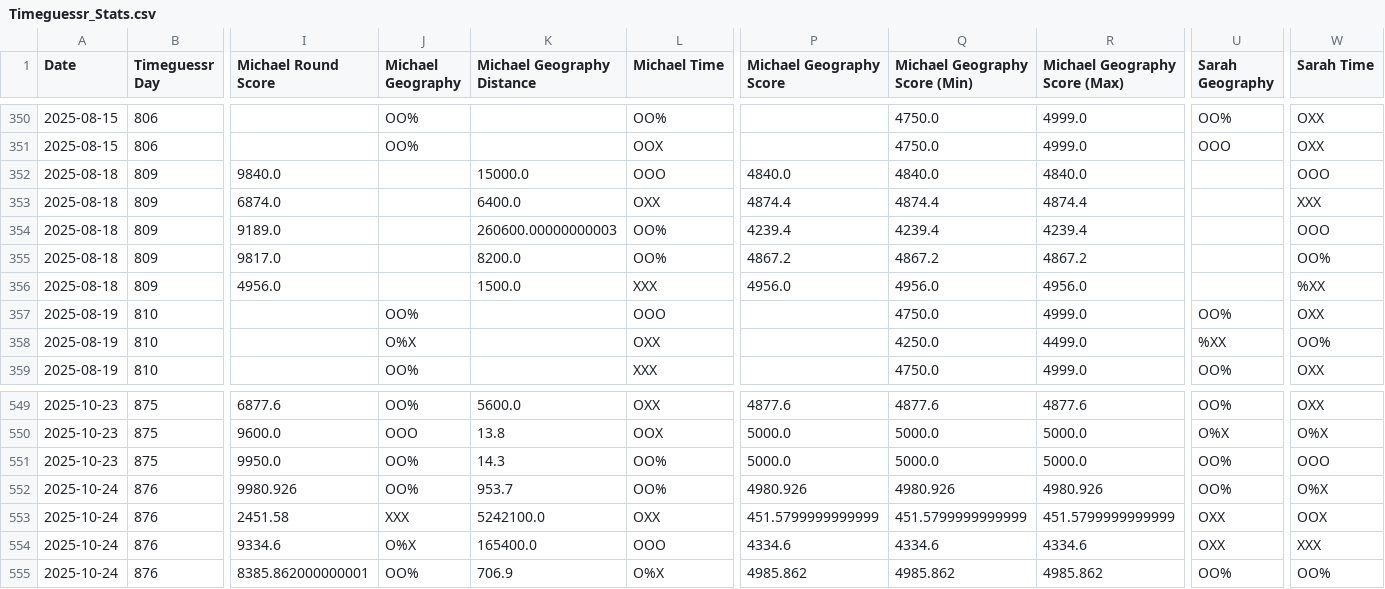
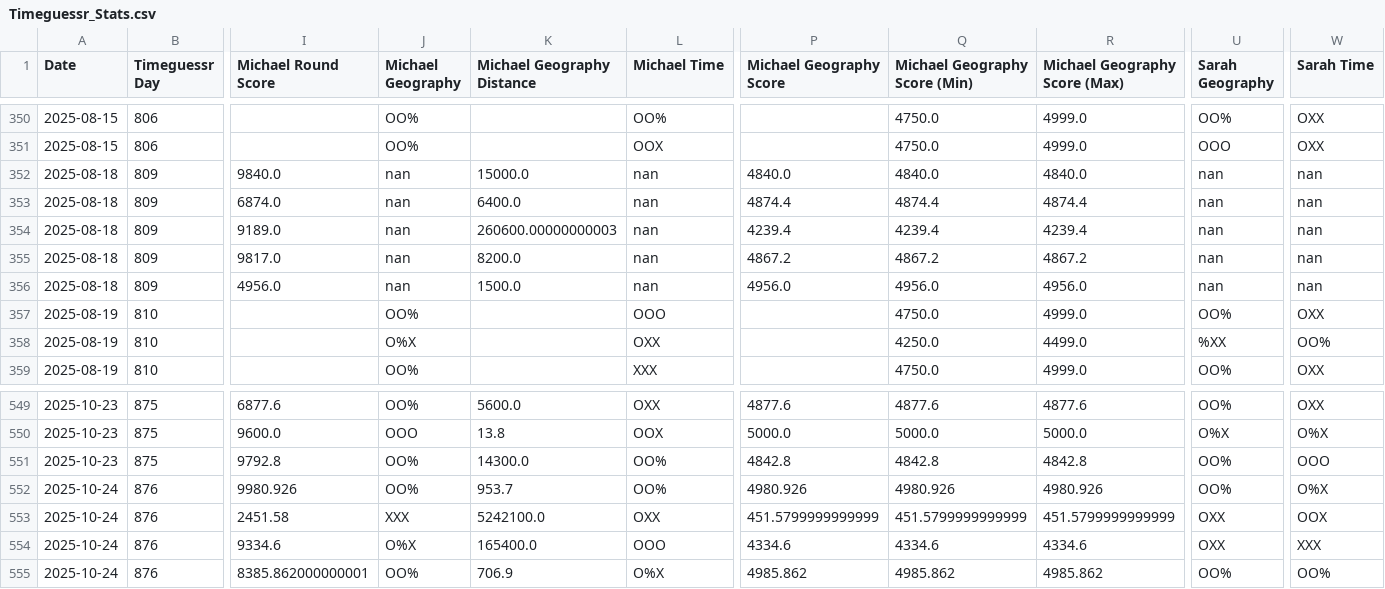
Before and after one commit to sjlarimer/TimeGuessr, a CSV file: Data/Timeguessr_Stats.csv, drawn as a sheet; only a part is shown, gaps mark what is left out; the diff names each change by its address in the sheet, - before the commit and + after, or states it on an @@ line.

Commit message:
Data mistake fix

```diff
--- a/Data/Timeguessr_Stats.csv
+++ b/Data/Timeguessr_Stats.csv
-J352:J356 (Michael Geography): (empty)
+J352:J356 (Michael Geography): nan
-L352 (Michael Time): OOO
+L352 (Michael Time): nan
-U352:U356 (Sarah Geography): (empty)
+U352:U356 (Sarah Geography): nan
-W352 (Sarah Time): OOO
+W352 (Sarah Time): nan
-L353 (Michael Time): OXX
+L353 (Michael Time): nan
-W353 (Sarah Time): XXX
+W353 (Sarah Time): nan
-L354:L355 (Michael Time): OO%
+L354:L355 (Michael Time): nan
-W354 (Sarah Time): OOO
+W354 (Sarah Time): nan
-W355 (Sarah Time): OO%
+W355 (Sarah Time): nan
-L356 (Michael Time): XXX
+L356 (Michael Time): nan
-W356 (Sarah Time): %XX
+W356 (Sarah Time): nan
-I551 (Michael Round Score): 9950.0
+I551 (Michael Round Score): 9792.8
-K551 (Michael Geography Distance): 14.3
+K551 (Michael Geography Distance): 14300.0
-P551 (Michael Geography Score): 5000.0
+P551 (Michael Geography Score): 4842.8
-Q551 (Michael Geography Score (Min)): 5000.0
+Q551 (Michael Geography Score (Min)): 4842.8
-R551 (Michael Geography Score (Max)): 5000.0
+R551 (Michael Geography Score (Max)): 4842.8
```
Also changed, not shown: Data/Timeguessr_Michael_Parsed.csv, 1 other file.
